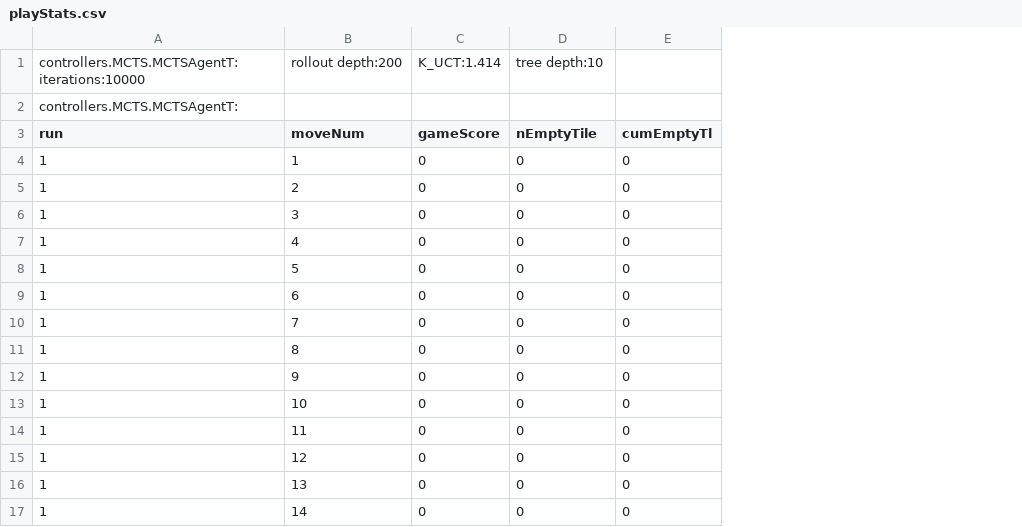
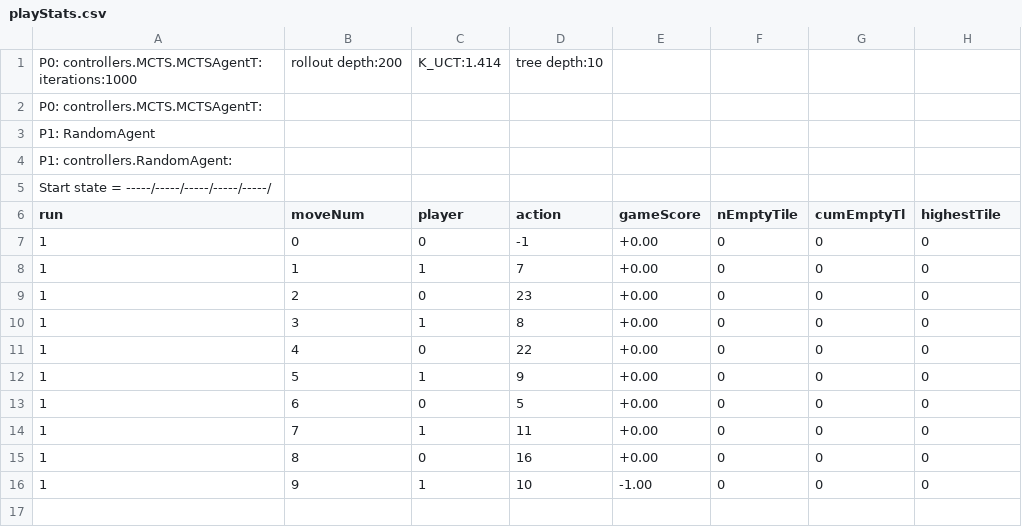
Before and after one commit to WolfgangKonen/GBG, a CSV file: agents/Hex/05/csv/playStats.csv, drawn as a sheet; removed rows and columns are numbered as before the commit, all else as after; the diff names each change by its address in the sheet, - before the commit and + after, or states it on an @@ line.

```diff
--- a/agents/Hex/05/csv/playStats.csv
+++ b/agents/Hex/05/csv/playStats.csv
+column C (player), row 1: K_UCT:1.414; rows 8-16: 1 | 0 | 1 | 0 | 1 | 0 | 1 | 0 | 1
+column D (action), row 1: tree depth:10; rows 8-16: 7 | 23 | 8 | 22 | 9 | 5 | 11 | 16 | 10
+column E (gameScore), rows 8-16: +0.00 | +0.00 | +0.00 | +0.00 | +0.00 | +0.00 | +0.00 | +0.00 | -1.00
-A1 (run): controllers.MCTS.MCTSAgentT: iterations:10000
+A1 (run): P0: controllers.MCTS.MCTSAgentT: iterations:1000
-F1 (nEmptyTile): K_UCT:1.414
+F1 (nEmptyTile): (empty)
-G1 (cumEmptyTl): tree depth:10
+G1 (cumEmptyTl): (empty)
-A2 (run): controllers.MCTS.MCTSAgentT:
+A2 (run): P0: controllers.MCTS.MCTSAgentT:
+row 3: P1: RandomAgent
+row 4: P1: controllers.RandomAgent:
+row 5: Start state = -----/-----/-----/-----/-----/
-F6: gameScore
+F6: nEmptyTile
-G6: nEmptyTile
+G6: cumEmptyTl
-H6: cumEmptyTl
+H6: highestTile
+row 7: 1 | 0 | 0 | -1 | +0.00 | 0 | 0 | 0
-row 13: 1 | 10 | 0 | 0 | 0
-row 14: 1 | 11 | 0 | 0 | 0
-row 15: 1 | 12 | 0 | 0 | 0
-row 16: 1 | 13 | 0 | 0 | 0
-row 17: 1 | 14 | 0 | 0 | 0
```
Also changed, not shown: agents/Hex/03/csv/playStats.csv, agents/Hex/04/csv/playStats.csv, 46 other files.
